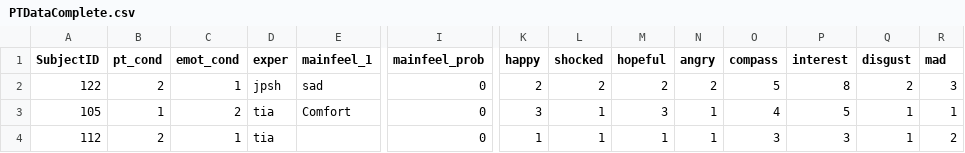
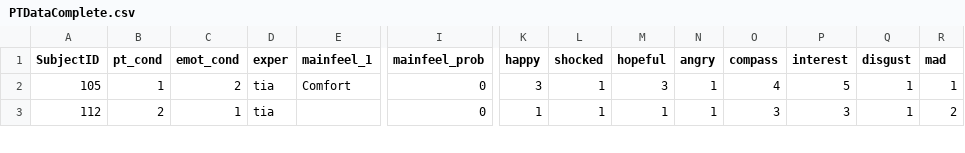
Before and after one commit to joshwondra/Perspective-Taking-and-Control-Manuscript, a CSV file: PTDataComplete.csv, drawn as a sheet; only a part is shown, gaps mark what is left out; rows hold the shown columns only; the diff names each change by its address in the sheet, - before the commit and + after, or states it on an @@ line.

Commit message:
- removed subject 122, which was data from a practice run through (not from a real subject) - added sadness/sympathy plots to manuscript - switched jittered boxplots to nojitter boxplots in manuscript

```diff
--- a/PTDataComplete.csv
+++ b/PTDataComplete.csv
-row 2: 122 | 2 | 1 | jpsh | sad | 0 | 2 | 2 | 2 | 2 | 5 | 8 | 2 | 3
```
Also changed, not shown: 11 other files.
